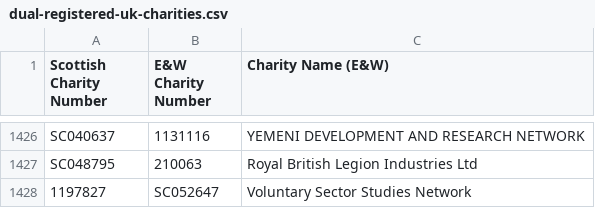
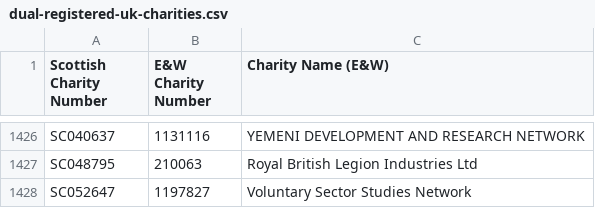
Before and after one commit to drkane/charity-lookups, a CSV file: dual-registered-uk-charities.csv, drawn as a sheet; only a part is shown, gaps mark what is left out.

```diff
--- a/dual-registered-uk-charities.csv
+++ b/dual-registered-uk-charities.csv
@@ -1427,2 +1427,2 @@ SC040637,1131116,YEMENI DEVELOPMENT AND RESEARCH NETWORK
 SC048795,210063,Royal British Legion Industries Ltd
-1197827,SC052647,Voluntary Sector Studies Network
+SC052647,1197827,Voluntary Sector Studies Network
```
Also changed, not shown: charity-company-numbers.csv, organisation-company-numbers.csv, 23 other files.
